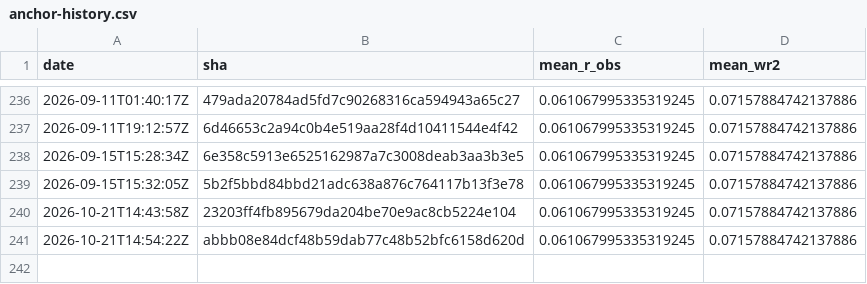
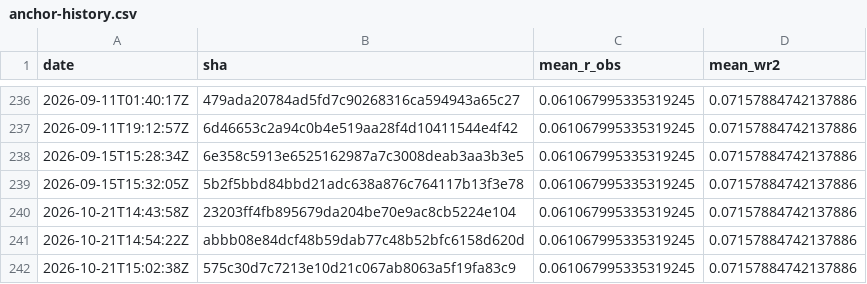
Before and after one commit to Differentiable-Electron-Crystallography/diffBloch, a CSV file: anchor-history.csv, drawn as a sheet; only a part is shown, gaps mark what is left out.

```diff
--- a/anchor-history.csv
+++ b/anchor-history.csv
@@ -241 +241,2 @@ date,sha,mean_r_obs,mean_wr2
 2026-10-21T14:54:22Z,abbb08e84dcf48b59dab77c48b52bfc6158d620d,0.061067995335319245,0.07157884742137886
+2026-10-21T15:02:38Z,575c30d7c7213e10d21c067ab8063a5f19fa83c9,0.061067995335319245,0.07157884742137886
```
Also changed, not shown: 2 other files.
